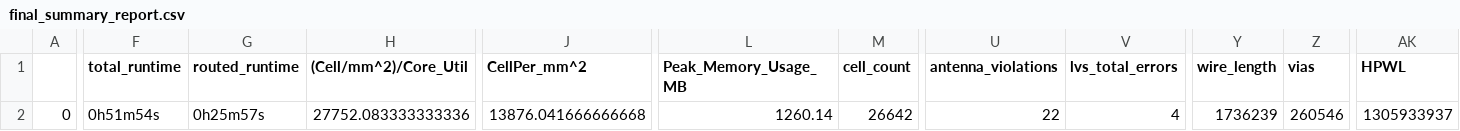
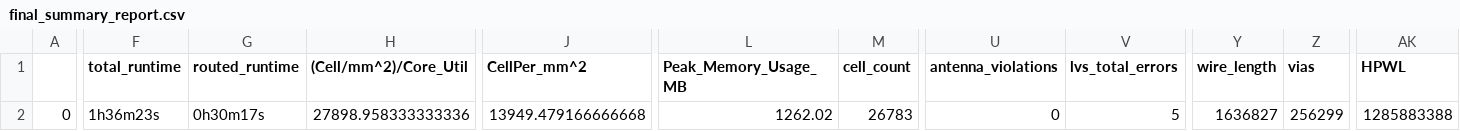
Before and after one commit to dineshannayya/riscduino, a CSV file: signoff/syntacore/final_summary_report.csv, drawn as a sheet; only a part is shown, gaps mark what is left out; the diff covers the shown part only; the diff names each change by its address in the sheet, - before the commit and + after, or states it on an @@ line.

Commit message:
antenna fix

```diff
--- a/signoff/syntacore/final_summary_report.csv
+++ b/signoff/syntacore/final_summary_report.csv
-F2 (total_runtime): 0h51m54s
+F2 (total_runtime): 1h36m23s
-G2 (routed_runtime): 0h25m57s
+G2 (routed_runtime): 0h30m17s
-H2 ((Cell/mm^2)/Core_Util): 27752.083333333336
+H2 ((Cell/mm^2)/Core_Util): 27898.958333333336
-J2 (CellPer_mm^2): 13876.041666666668
+J2 (CellPer_mm^2): 13949.479166666668
-L2 (Peak_Memory_Usage_MB): 1260.14
+L2 (Peak_Memory_Usage_MB): 1262.02
-M2 (cell_count): 26642
+M2 (cell_count): 26783
-U2 (antenna_violations): 22
+U2 (antenna_violations): 0
-V2 (lvs_total_errors): 4
+V2 (lvs_total_errors): 5
-Y2 (wire_length): 1736239
+Y2 (wire_length): 1636827
-Z2 (vias): 260546
+Z2 (vias): 256299
-AK2 (HPWL): 1305933937
+AK2 (HPWL): 1285883388
```
Also changed, not shown: 15 edited cells elsewhere in this file, signoff/uart_i2cm_usb/final_summary_report.csv, 24 other files.
